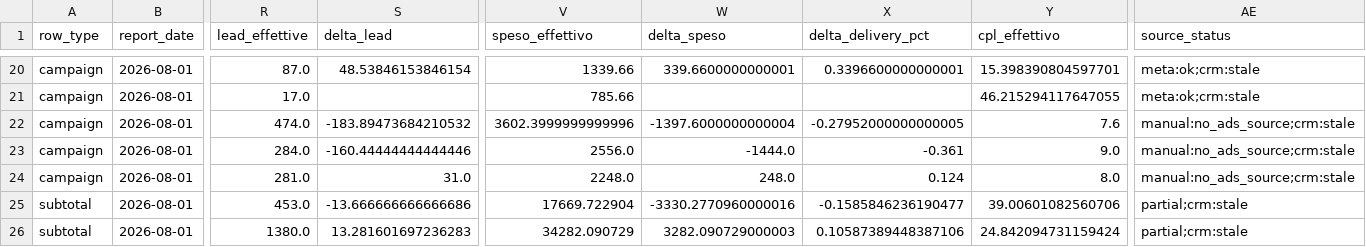
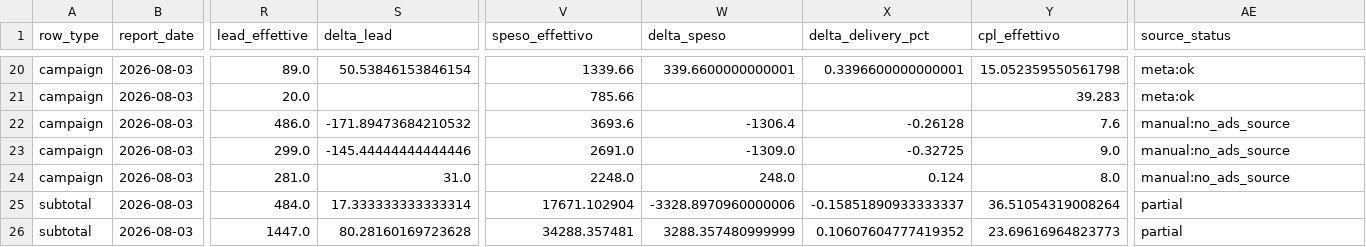
Before and after one commit to andreafallavollita5-cmyk/dynamica-dashboard, a CSV file: data/history/2026-07/report_data.csv, drawn as a sheet; only a part is shown, gaps mark what is left out; the diff covers the shown part only; the diff names each change by its address in the sheet, - before the commit and + after, or states it on an @@ line.

```diff
--- a/data/history/2026-07/report_data.csv
+++ b/data/history/2026-07/report_data.csv
-B20:B26 (report_date): 2026-08-01
+B20:B26 (report_date): 2026-08-03
-R20 (lead_effettive): 87.0
+R20 (lead_effettive): 89.0
-S20 (delta_lead): 48.53846153846154
+S20 (delta_lead): 50.53846153846154
-Y20 (cpl_effettivo): 15.398390804597701
+Y20 (cpl_effettivo): 15.052359550561798
-AE20:AE21 (source_status): meta:ok;crm:stale
+AE20:AE21 (source_status): meta:ok
-R21 (lead_effettive): 17.0
+R21 (lead_effettive): 20.0
-Y21 (cpl_effettivo): 46.215294117647055
+Y21 (cpl_effettivo): 39.283
-R22 (lead_effettive): 474.0
+R22 (lead_effettive): 486.0
-S22 (delta_lead): -183.89473684210532
+S22 (delta_lead): -171.89473684210532
-V22 (speso_effettivo): 3602.3999999999996
+V22 (speso_effettivo): 3693.6
-W22 (delta_speso): -1397.6000000000004
+W22 (delta_speso): -1306.4
-X22 (delta_delivery_pct): -0.27952000000000005
+X22 (delta_delivery_pct): -0.26128
-AE22:AE24 (source_status): manual:no_ads_source;crm:stale
+AE22:AE24 (source_status): manual:no_ads_source
-R23 (lead_effettive): 284.0
+R23 (lead_effettive): 299.0
-S23 (delta_lead): -160.44444444444446
+S23 (delta_lead): -145.44444444444446
-V23 (speso_effettivo): 2556.0
+V23 (speso_effettivo): 2691.0
-W23 (delta_speso): -1444.0
+W23 (delta_speso): -1309.0
-X23 (delta_delivery_pct): -0.361
+X23 (delta_delivery_pct): -0.32725
-R25 (lead_effettive): 453.0
+R25 (lead_effettive): 484.0
-S25 (delta_lead): -13.666666666666686
+S25 (delta_lead): 17.333333333333314
-V25 (speso_effettivo): 17669.722904
+V25 (speso_effettivo): 17671.102904
-W25 (delta_speso): -3330.2770960000016
+W25 (delta_speso): -3328.8970960000006
-X25 (delta_delivery_pct): -0.1585846236190477
+X25 (delta_delivery_pct): -0.15851890933333337
-Y25 (cpl_effettivo): 39.00601082560706
+Y25 (cpl_effettivo): 36.51054319008264
-AE25:AE26 (source_status): partial;crm:stale
+AE25:AE26 (source_status): partial
-R26 (lead_effettive): 1380.0
+R26 (lead_effettive): 1447.0
-S26 (delta_lead): 13.281601697236283
+S26 (delta_lead): 80.28160169723628
-V26 (speso_effettivo): 34282.090729
+V26 (speso_effettivo): 34288.357481
-W26 (delta_speso): 3282.090729000003
+W26 (delta_speso): 3288.357480999999
-X26 (delta_delivery_pct): 0.10587389448387106
+X26 (delta_delivery_pct): 0.10607604777419352
-Y26 (cpl_effettivo): 24.842094731159424
+Y26 (cpl_effettivo): 23.69616964823773
```
Also changed, not shown: 102 edited cells elsewhere in this file, data/history/2026-07/report_daily_metrics.csv, 4 other files.
